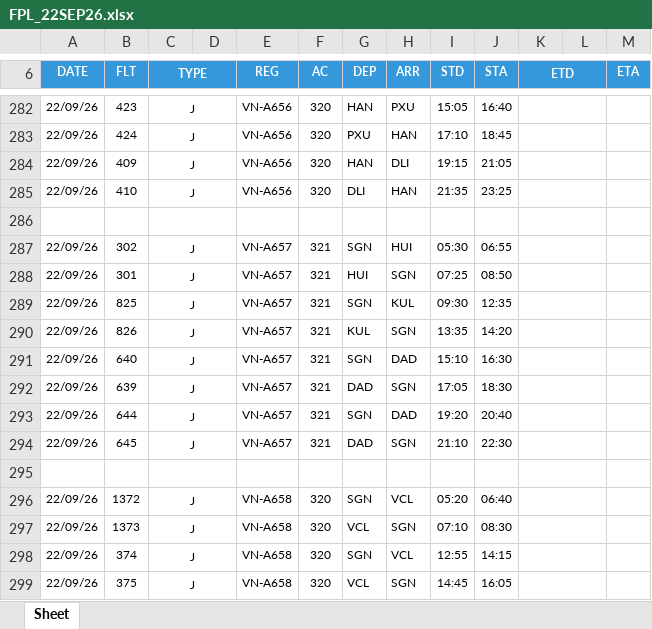
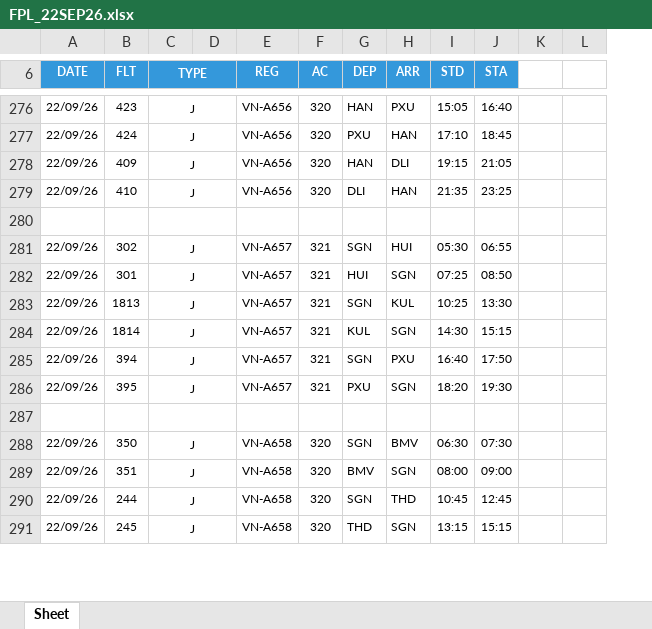
Before and after one commit to tlgsvj/lc, an Excel workbook: Data/FlightPlan/FPL_22SEP26.xlsx, sheet Sheet, drawn as a sheet; only a part is shown, gaps mark what is left out; values as stored, in another font and other column widths than the file's, no borders; charts and pictures not drawn; removed rows and columns are numbered as before the commit, all else as after; the diff covers the shown part only; the diff names each change by its address in the sheet, - before the commit and + after, or states it on an @@ line.

Commit message:
Update FPL_22SEP26.xlsx

```diff
--- a/Data/FlightPlan/FPL_22SEP26.xlsx (sheet Sheet)
+++ b/Data/FlightPlan/FPL_22SEP26.xlsx (sheet Sheet)
-column K (ETD), empty
+column K, empty
-column M (ETA), empty
-L6 fill: #3498DB
+L6 fill: none
-B283 (FLT): 825
+B283 (FLT): 1813
-I283 (STD): 09:30
+I283 (STD): 10:25
-J283 (STA): 12:35
+J283 (STA): 13:30
-B284 (FLT): 826
+B284 (FLT): 1814
-I284 (STD): 13:35
+I284 (STD): 14:30
-J284 (STA): 14:20
+J284 (STA): 15:15
-B285 (FLT): 640
+B285 (FLT): 394
-H285 (ARR): DAD
+H285 (ARR): PXU
-I285 (STD): 15:10
+I285 (STD): 16:40
-J285 (STA): 16:30
+J285 (STA): 17:50
-B286 (FLT): 639
+B286 (FLT): 395
-G286 (DEP): DAD
+G286 (DEP): PXU
-I286 (STD): 17:05
+I286 (STD): 18:20
-J286 (STA): 18:30
+J286 (STA): 19:30
-row 293: 22/09/26 | 644 | J |  | VN-A657 | 321 | SGN | DAD | 19:20 | 20:40
-row 294: 22/09/26 | 645 | J |  | VN-A657 | 321 | DAD | SGN | 21:10 | 22:30
-B288 (FLT): 1372
+B288 (FLT): 350
-H288 (ARR): VCL
+H288 (ARR): BMV
-I288 (STD): 05:20
+I288 (STD): 06:30
-J288 (STA): 06:40
+J288 (STA): 07:30
-B289 (FLT): 1373
+B289 (FLT): 351
-G289 (DEP): VCL
+G289 (DEP): BMV
-I289 (STD): 07:10
+I289 (STD): 08:00
-J289 (STA): 08:30
+J289 (STA): 09:00
-B290 (FLT): 374
+B290 (FLT): 244
-H290 (ARR): VCL
+H290 (ARR): THD
-I290 (STD): 12:55
+I290 (STD): 10:45
-J290 (STA): 14:15
+J290 (STA): 12:45
-B291 (FLT): 375
+B291 (FLT): 245
-G291 (DEP): VCL
+G291 (DEP): THD
-I291 (STD): 14:45
+I291 (STD): 13:15
-J291 (STA): 16:05
+J291 (STA): 15:15
```
Also changed, not shown: 67 added rows, 67 removed rows, 657 edited cells and merged cells elsewhere in this sheet.
